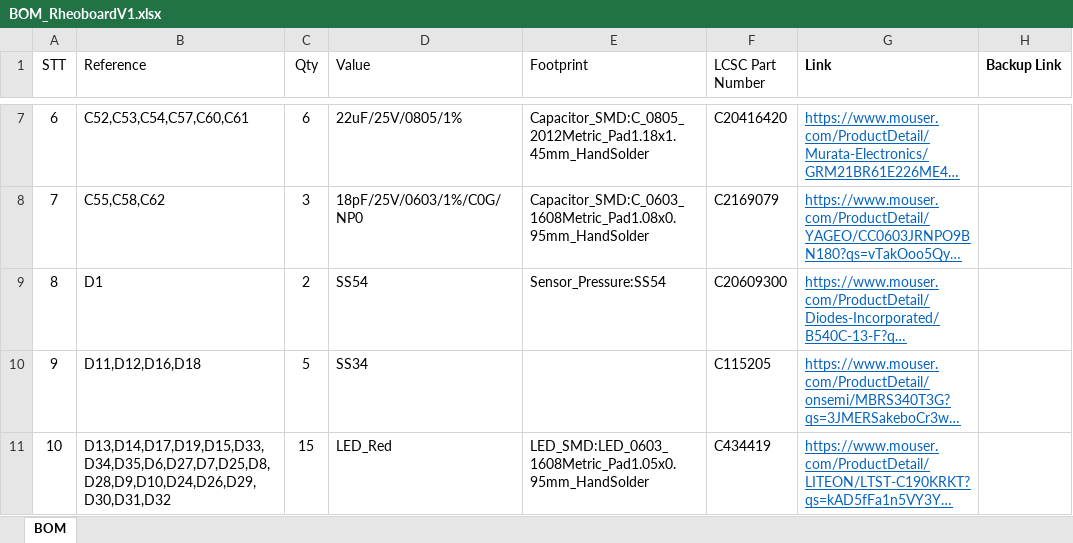
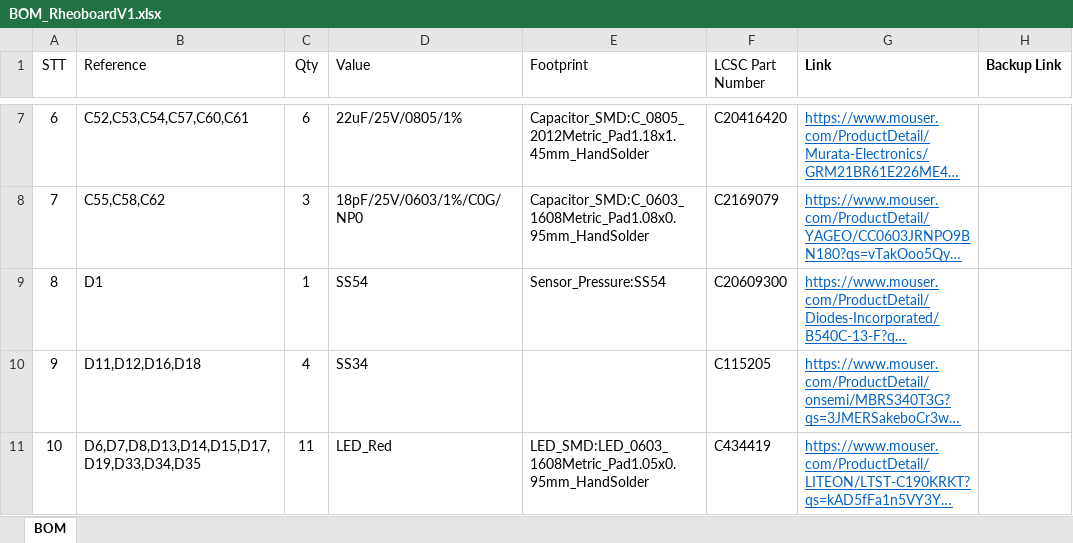
Before and after one commit to The-Hybrid-Atelier/RheoBoard, an Excel workbook: RheoBoard_PCB/BOM/BOM_RheoboardV1.xlsx, sheet BOM, drawn as a sheet; only a part is shown, gaps mark what is left out; long unchanged cells end in …; values as stored, in another font and other column widths than the file's, no borders; table styles not drawn; the diff covers the shown part only; the diff names each change by its address in the sheet, - before the commit and + after, or states it on an @@ line.

Commit message:
Update BOM and project files for RheoBoard V1
- Updated `BOM_RheoboardV1.xlsx` with new component data to ensure accuracy in sourcing.
- Deleted lock files `~1.kicad_pro.lck` and `~1.kicad_sch.lck` to remove temporary files.
- Modified `1.kicad_prl` to change high contrast mode setting.
- Rearranged `used_designators` in `1.kicad_pro` for improved organization.

These changes enhance project documentation and maintain a cleaner project structure.

```diff
--- a/RheoBoard_PCB/BOM/BOM_RheoboardV1.xlsx (sheet BOM)
+++ b/RheoBoard_PCB/BOM/BOM_RheoboardV1.xlsx (sheet BOM)
-C9 (Qty): 2
+C9 (Qty): 1
-C10 (Qty): 5
+C10 (Qty): 4
-B11 (Reference): D13,D14,D17,D19,D15,D33,D34,D35,D6,D27,D7,D25,D8,D28,D9,D10,D24,D26,D29,D30,D31,D32
+B11 (Reference): D6,D7,D8,D13,D14,D15,D17,D19,D33,D34,D35
-C11 (Qty): 15
+C11 (Qty): 11
```
Also changed, not shown: 10 edited cells elsewhere in this sheet, 4 other files.
